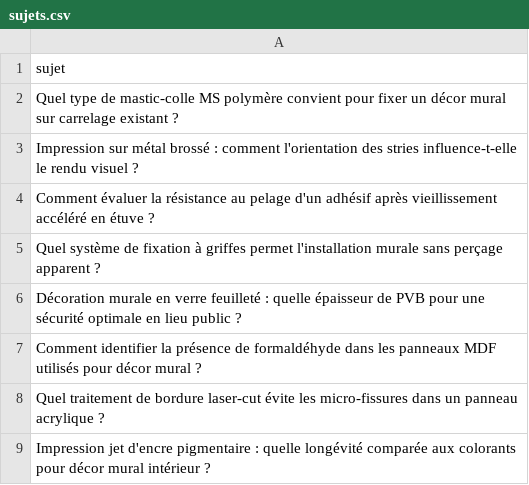
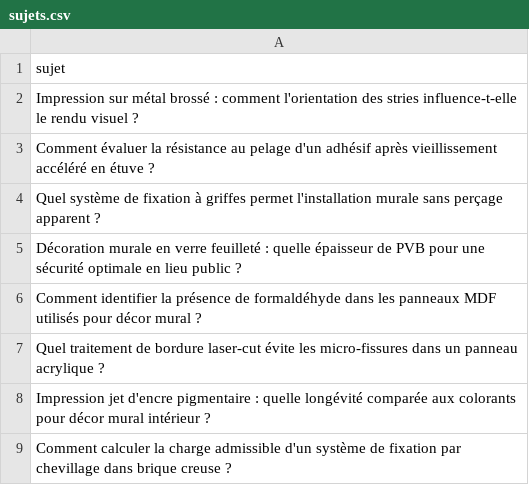
Before and after one commit to Metalosmose21/Agence-2, a CSV file: sujets.csv, drawn as a sheet; only a part is shown; the shorter side is filled out with more unchanged rows; the diff names each change by its address in the sheet, - before the commit and + after, or states it on an @@ line.

```diff
--- a/sujets.csv
+++ b/sujets.csv
-row 2: Quel type de mastic-colle MS polymère convient pour fixer un décor mural sur carrelage existant ?
```
Also changed, not shown: sujets_traites.csv.
